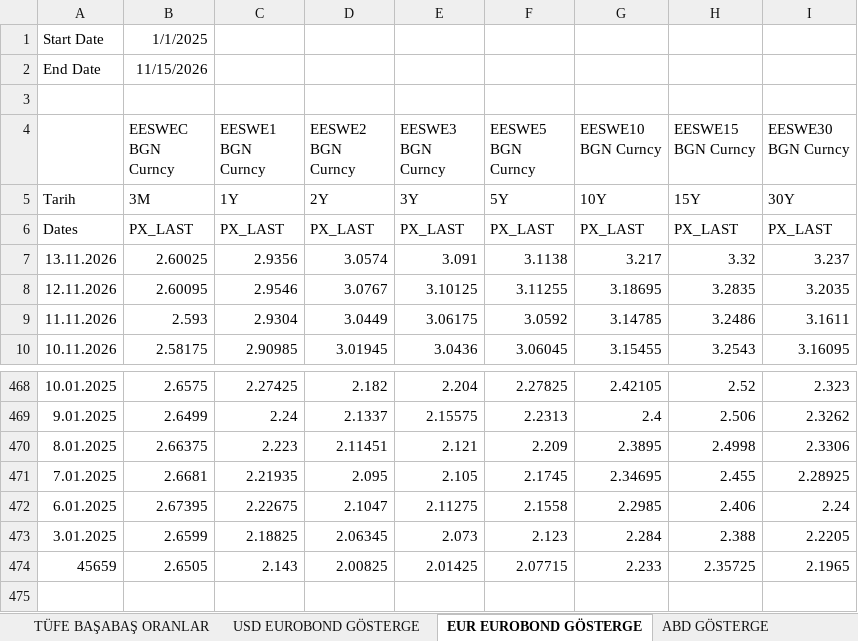
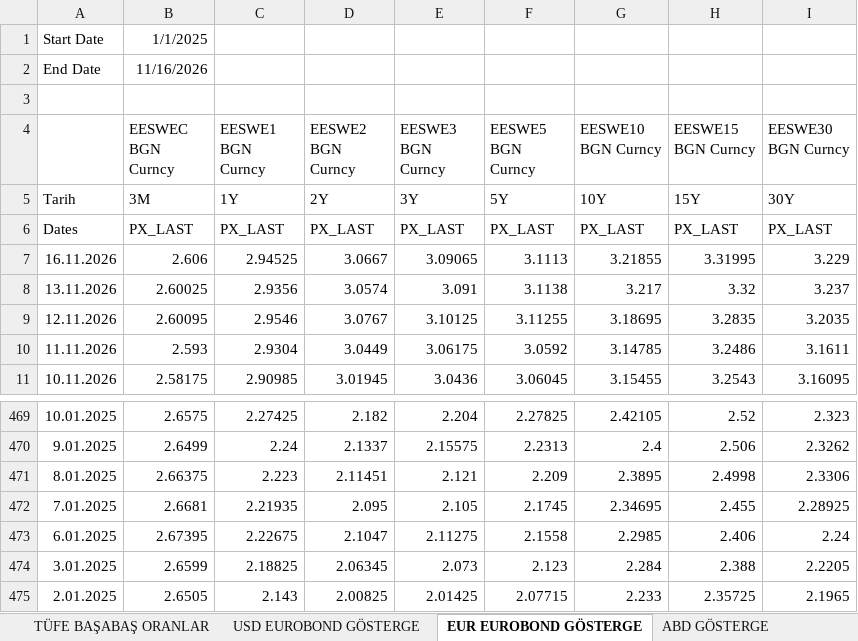
Before and after one commit to ALCO-Dashboard/piyasa-verisi, an Excel workbook: bloomberg/BBG Data Excel.xlsm, sheet EUR EUROBOND GÖSTERGE, drawn as a sheet; only a part is shown, gaps mark what is left out; values as stored, in another font and other column widths than the file's, no borders; addresses are those after the commit; the diff names each change by its address in the sheet, - before the commit and + after, or states it on an @@ line.

```diff
--- a/bloomberg/BBG Data Excel.xlsm (sheet EUR EUROBOND GÖSTERGE)
+++ b/bloomberg/BBG Data Excel.xlsm (sheet EUR EUROBOND GÖSTERGE)
-B2 (EESWEC BGN Curncy): 11/15/2026
+B2 (EESWEC BGN Curncy): 11/16/2026
+row 7: 16.11.2026 | 2.606 | 2.94525 | 3.0667 | 3.09065 | 3.1113 | 3.21855 | 3.31995 | 3.229
-A475: 45659
+A475: 2.01.2025
```
Also changed, not shown: sheet BIST VIOP, sheet Kıymetli Maden, sheet Borsa Ve Diğer, sheet TLOIS, sheet USD OIS, sheet EUR OIS, 10 more sheets, formulas that keep their value.
